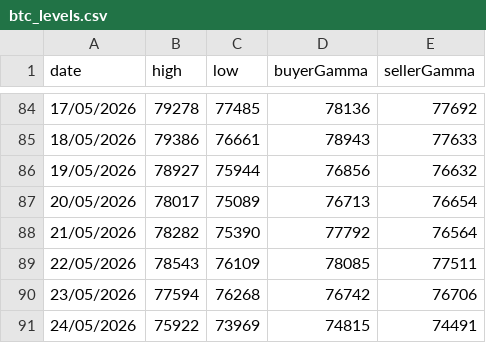
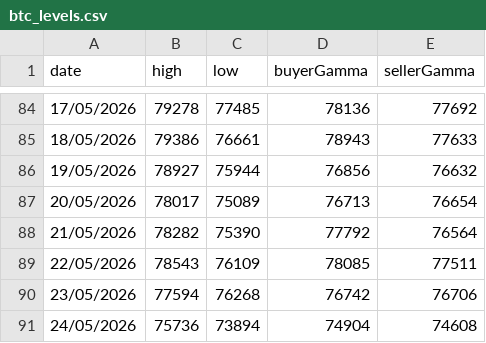
Before and after one commit to mabkkhome-lgtm/deribit-options-data, a CSV file: data/btc_levels.csv, drawn as a sheet; only a part is shown, gaps mark what is left out.

```diff
--- a/data/btc_levels.csv
+++ b/data/btc_levels.csv
@@ -90,2 +90,2 @@ date,high,low,buyerGamma,sellerGamma
 23/05/2026,77594,76268,76742,76706
-24/05/2026,75922,73969,74815,74491
+24/05/2026,75736,73894,74904,74608
```
Also changed, not shown: 1 other file.
